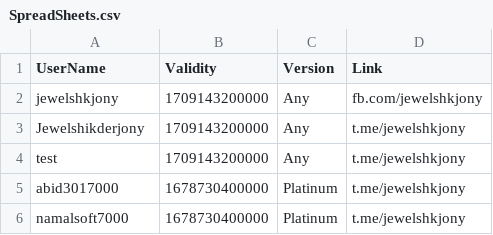
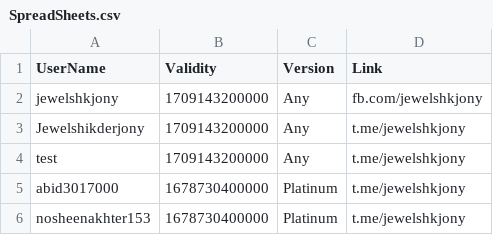
Before and after one commit to jewelshkjony/PublicFolder, a CSV file: SpreadSheets.csv, drawn as a sheet.

Commit message:
Update SpreadSheets.csv

```diff
--- a/SpreadSheets.csv
+++ b/SpreadSheets.csv
@@ -5,2 +5,2 @@ test,1709143200000,Any,t.me/jewelshkjony
 abid3017000,1678730400000,Platinum,t.me/jewelshkjony
-namalsoft7000,1678730400000,Platinum,t.me/jewelshkjony
+nosheenakhter153,1678730400000,Platinum,t.me/jewelshkjony
```
